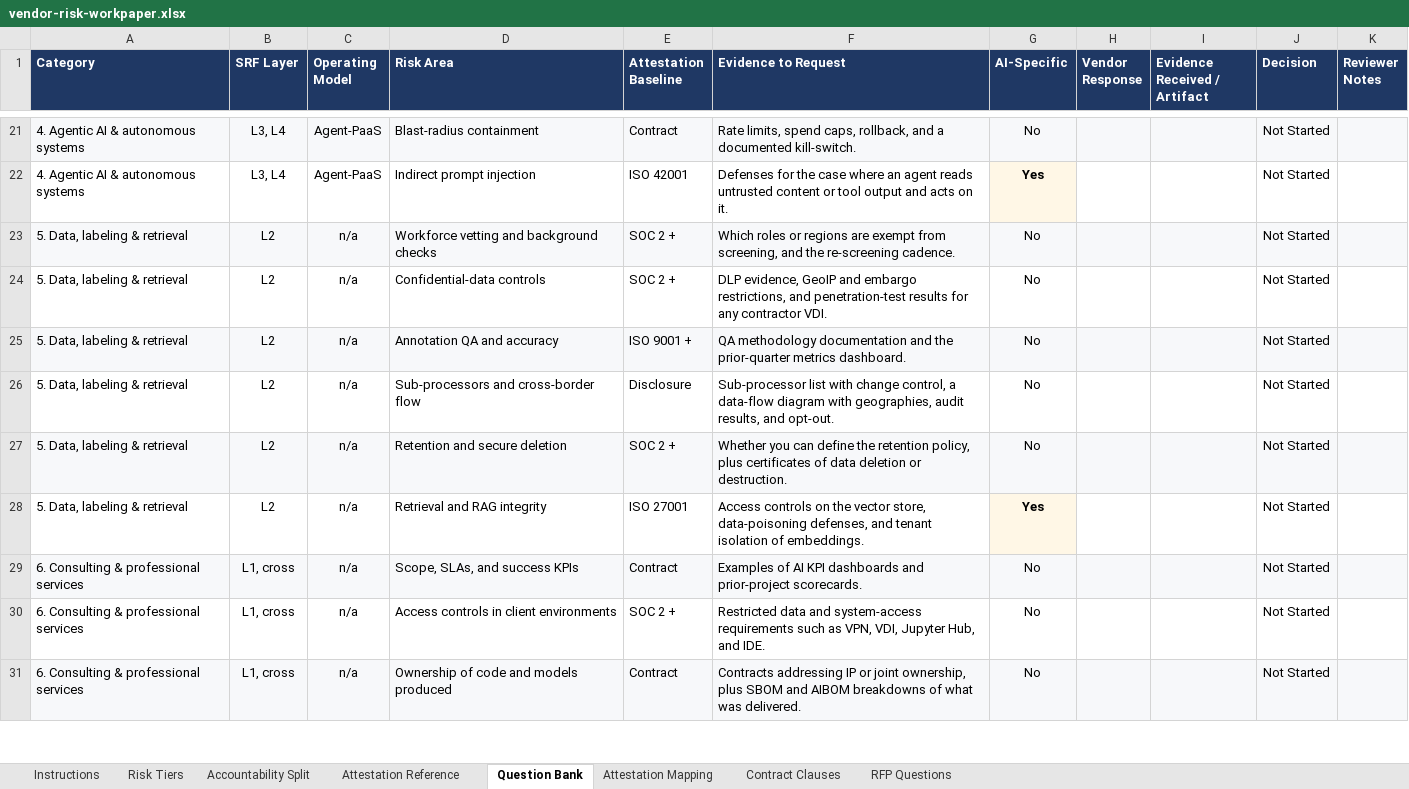
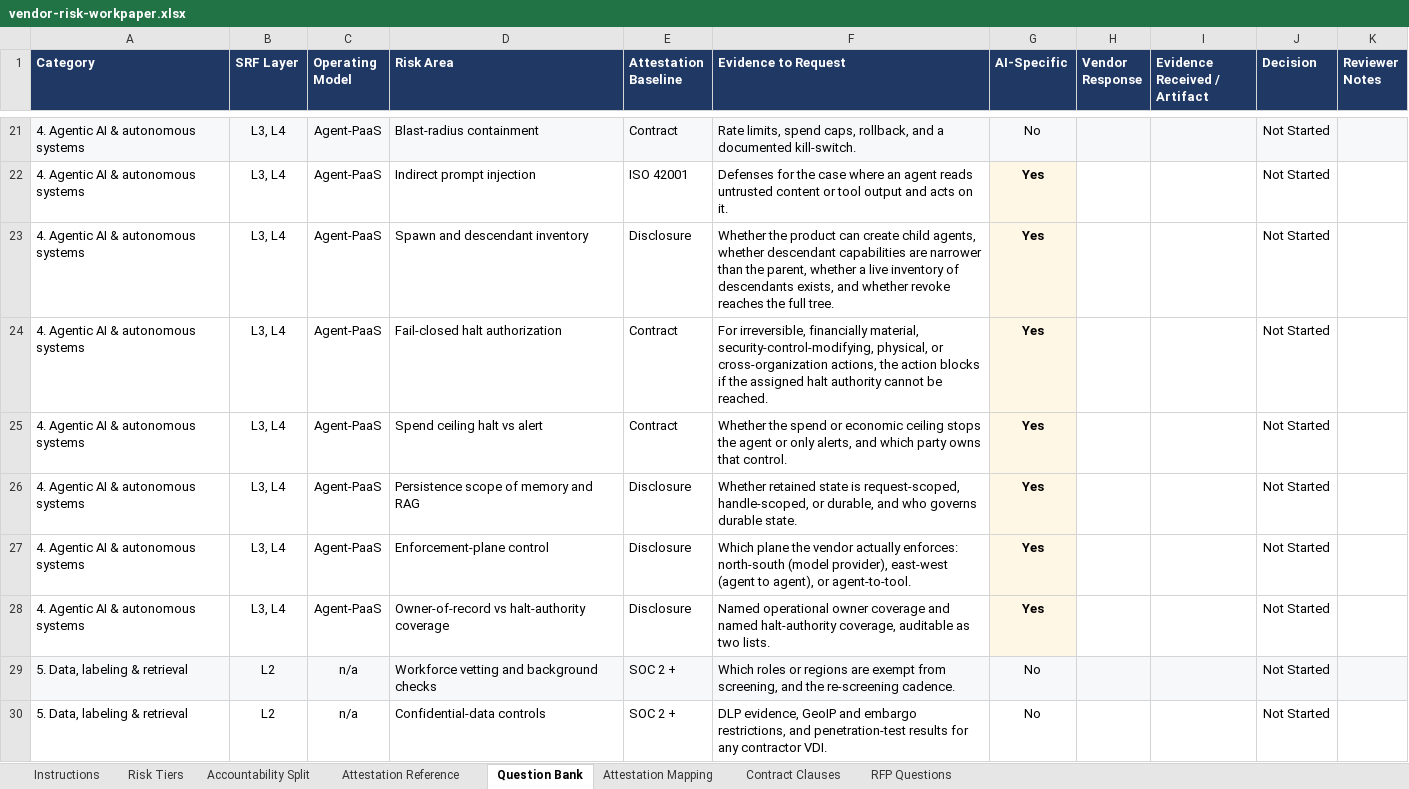
Before and after one commit to billbrietstout/ai-shared-responsibility, an Excel workbook: tools/vendor-risk/how-to/vendor-risk-workpaper.xlsx, sheet Question Bank, drawn as a sheet; only a part is shown, gaps mark what is left out; the shorter side is filled out with more unchanged rows; values as stored, in another font and other column widths than the file's, no borders; the diff names each change by its address in the sheet, - before the commit and + after, or states it on an @@ line.

```diff
--- a/tools/vendor-risk/how-to/vendor-risk-workpaper.xlsx (sheet Question Bank)
+++ b/tools/vendor-risk/how-to/vendor-risk-workpaper.xlsx (sheet Question Bank)
+row 23: 4. Agentic AI & autonomous systems | L3, L4 | Agent-PaaS | Spawn and descendant inventory | Disclosure | Whether the product can create child agents, whether descendant capabilities are narrower than the parent, whether a live inventory of descendants exists, and whether revoke reaches the full tree. | Yes |  |  | Not Started
+row 24: 4. Agentic AI & autonomous systems | L3, L4 | Agent-PaaS | Fail-closed halt authorization | Contract | For irreversible, financially material, security-control-modifying, physical, or cross-organization actions, the action blocks if the assigned halt authority cannot be reached. | Yes |  |  | Not Started
+row 25: 4. Agentic AI & autonomous systems | L3, L4 | Agent-PaaS | Spend ceiling halt vs alert | Contract | Whether the spend or economic ceiling stops the agent or only alerts, and which party owns that control. | Yes |  |  | Not Started
+row 26: 4. Agentic AI & autonomous systems | L3, L4 | Agent-PaaS | Persistence scope of memory and RAG | Disclosure | Whether retained state is request-scoped, handle-scoped, or durable, and who governs durable state. | Yes |  |  | Not Started
+row 27: 4. Agentic AI & autonomous systems | L3, L4 | Agent-PaaS | Enforcement-plane control | Disclosure | Which plane the vendor actually enforces: north-south (model provider), east-west (agent to agent), or agent-to-tool. | Yes |  |  | Not Started
+row 28: 4. Agentic AI & autonomous systems | L3, L4 | Agent-PaaS | Owner-of-record vs halt-authority coverage | Disclosure | Named operational owner coverage and named halt-authority coverage, auditable as two lists. | Yes |  |  | Not Started
```
Also changed, not shown: sheet RFP Questions, sheet Contract Clauses, 36 other files.
